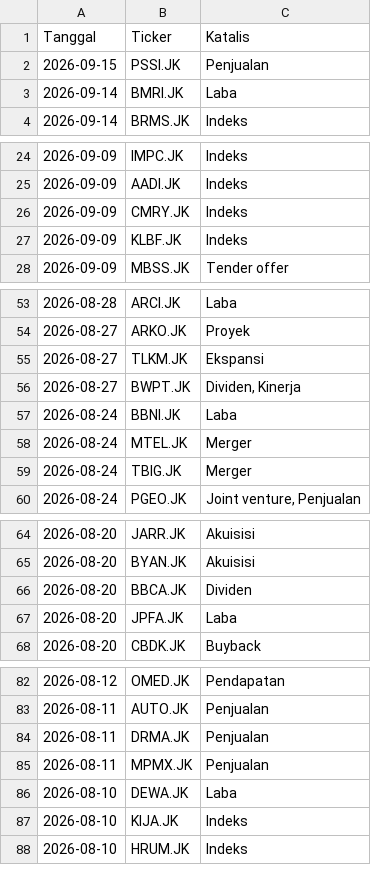
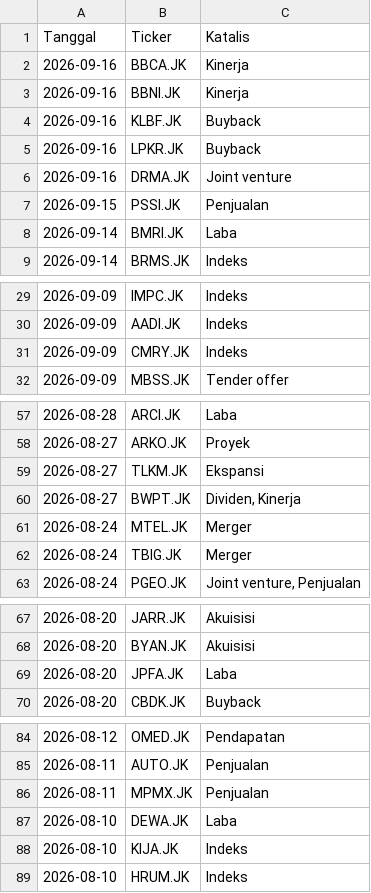
Before and after one commit to gpra19/hybrid-war-room, a CSV file: katalis_aktif.csv, drawn as a sheet; only a part is shown, gaps mark what is left out.

Commit message:
Update intelijen fundamental harian

```diff
--- a/katalis_aktif.csv
+++ b/katalis_aktif.csv
@@ -1,2 +1,7 @@
 Tanggal,Ticker,Katalis
+2026-09-16,BBCA.JK,Kinerja
+2026-09-16,BBNI.JK,Kinerja
+2026-09-16,KLBF.JK,Buyback
+2026-09-16,LPKR.JK,Buyback
+2026-09-16,DRMA.JK,Joint venture
 2026-09-15,PSSI.JK,Penjualan
@@ -26,3 +31,2 @@ Tanggal,Ticker,Katalis
 2026-09-09,CMRY.JK,Indeks
-2026-09-09,KLBF.JK,Indeks
 2026-09-09,MBSS.JK,Tender offer
@@ -56,3 +60,2 @@ Tanggal,Ticker,Katalis
 2026-08-27,BWPT.JK,"Dividen, Kinerja"
-2026-08-24,BBNI.JK,Laba
 2026-08-24,MTEL.JK,Merger
@@ -65,3 +68,2 @@ Tanggal,Ticker,Katalis
 2026-08-20,BYAN.JK,Akuisisi
-2026-08-20,BBCA.JK,Dividen
 2026-08-20,JPFA.JK,Laba
@@ -83,3 +85,2 @@ Tanggal,Ticker,Katalis
 2026-08-11,AUTO.JK,Penjualan
-2026-08-11,DRMA.JK,Penjualan
 2026-08-11,MPMX.JK,Penjualan
```
